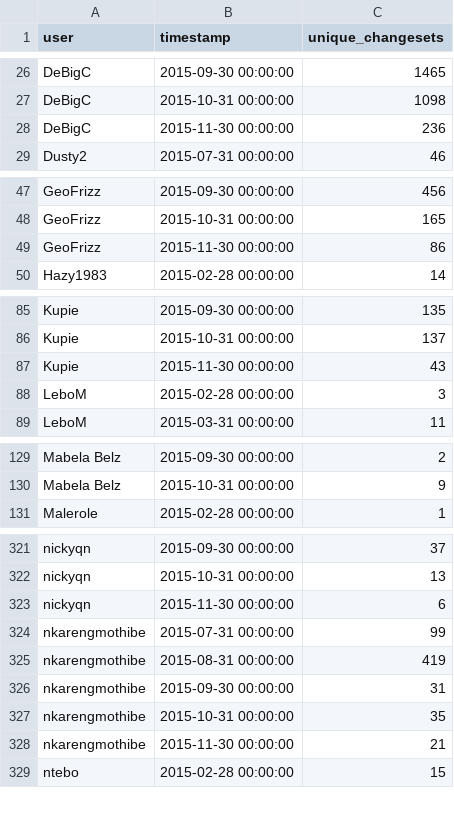
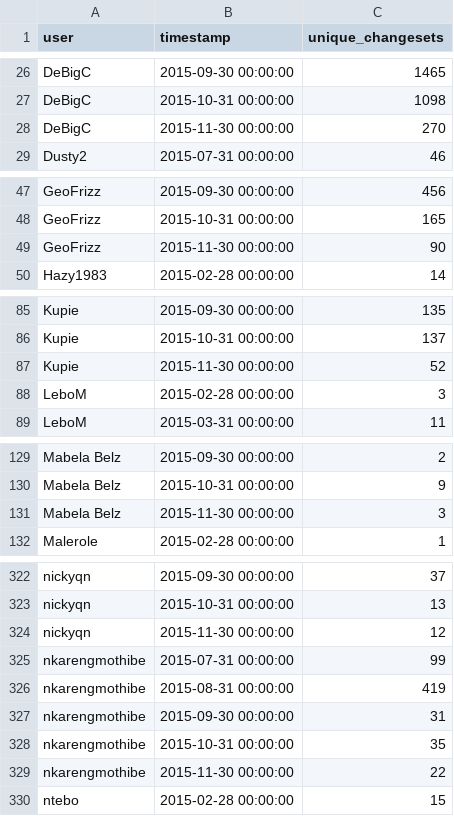
Before and after one commit to rustyb/osm-meta-util, a CSV file: montly_app_tracking.csv, drawn as a sheet; only a part is shown, gaps mark what is left out; the diff covers the shown part only.

```diff
--- a/montly_app_tracking.csv
+++ b/montly_app_tracking.csv
@@ -27,3 +27,3 @@ DeBigC,2015-09-30 00:00:00,1465
 DeBigC,2015-10-31 00:00:00,1098
-DeBigC,2015-11-30 00:00:00,236
+DeBigC,2015-11-30 00:00:00,270
 Dusty2,2015-07-31 00:00:00,46
@@ -48,3 +48,3 @@ GeoFrizz,2015-09-30 00:00:00,456
 GeoFrizz,2015-10-31 00:00:00,165
-GeoFrizz,2015-11-30 00:00:00,86
+GeoFrizz,2015-11-30 00:00:00,90
 Hazy1983,2015-02-28 00:00:00,14
@@ -86,3 +86,3 @@ Kupie,2015-09-30 00:00:00,135
 Kupie,2015-10-31 00:00:00,137
-Kupie,2015-11-30 00:00:00,43
+Kupie,2015-11-30 00:00:00,52
 LeboM,2015-02-28 00:00:00,3
@@ -130,2 +130,3 @@ Mabela Belz,2015-09-30 00:00:00,2
 Mabela Belz,2015-10-31 00:00:00,9
+Mabela Belz,2015-11-30 00:00:00,3
 Malerole,2015-02-28 00:00:00,1
@@ -322,3 +323,3 @@ nickyqn,2015-09-30 00:00:00,37
 nickyqn,2015-10-31 00:00:00,13
-nickyqn,2015-11-30 00:00:00,6
+nickyqn,2015-11-30 00:00:00,12
 nkarengmothibe,2015-07-31 00:00:00,99
@@ -327,3 +328,3 @@ nkarengmothibe,2015-09-30 00:00:00,31
 nkarengmothibe,2015-10-31 00:00:00,35
-nkarengmothibe,2015-11-30 00:00:00,21
+nkarengmothibe,2015-11-30 00:00:00,22
 ntebo,2015-02-28 00:00:00,15
```
Also changed, not shown: 11 edited cells elsewhere in this file, app_total_edits_by_type.csv, csv/district_rannking.csv, 2 other files.
